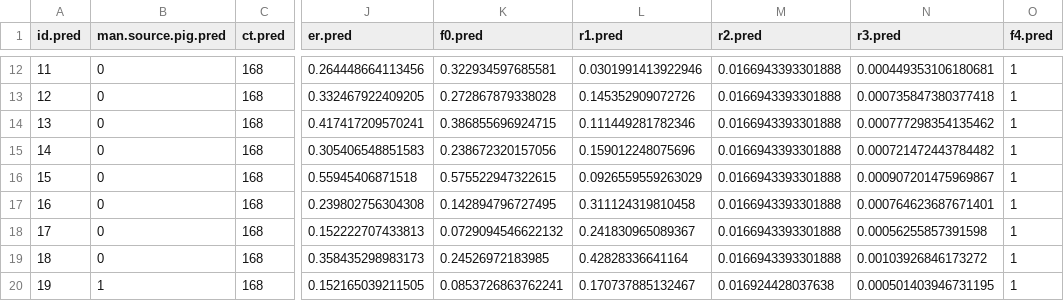
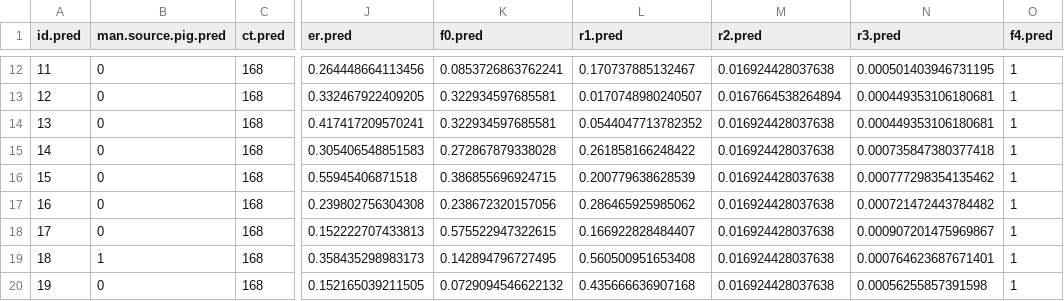
Before and after one commit to AU-BCE-EE/Pedersen-2023-app-digestate-NH3-review, a CSV file: emis_preds/output/preds.csv, drawn as a sheet; only a part is shown, gaps mark what is left out; the diff covers the shown part only; the diff names each change by its address in the sheet, - before the commit and + after, or states it on an @@ line.

```diff
--- a/emis_preds/output/preds.csv
+++ b/emis_preds/output/preds.csv
-K12 (f0.pred): 0.322934597685581
+K12 (f0.pred): 0.0853726863762241
-L12 (r1.pred): 0.0301991413922946
+L12 (r1.pred): 0.170737885132467
-M12 (r2.pred): 0.0166943393301888
+M12 (r2.pred): 0.016924428037638
-N12 (r3.pred): 0.000449353106180681
+N12 (r3.pred): 0.000501403946731195
-K13 (f0.pred): 0.272867879338028
+K13 (f0.pred): 0.322934597685581
-L13 (r1.pred): 0.145352909072726
+L13 (r1.pred): 0.0170748980240507
-M13 (r2.pred): 0.0166943393301888
+M13 (r2.pred): 0.0167664538264894
-N13 (r3.pred): 0.000735847380377418
+N13 (r3.pred): 0.000449353106180681
-K14 (f0.pred): 0.386855696924715
+K14 (f0.pred): 0.322934597685581
-L14 (r1.pred): 0.111449281782346
+L14 (r1.pred): 0.0544047713782352
-M14:M19 (r2.pred): 0.0166943393301888
+M14:M19 (r2.pred): 0.016924428037638
-N14 (r3.pred): 0.000777298354135462
+N14 (r3.pred): 0.000449353106180681
-K15 (f0.pred): 0.238672320157056
+K15 (f0.pred): 0.272867879338028
-L15 (r1.pred): 0.159012248075696
+L15 (r1.pred): 0.261858166248422
-N15 (r3.pred): 0.000721472443784482
+N15 (r3.pred): 0.000735847380377418
-K16 (f0.pred): 0.575522947322615
+K16 (f0.pred): 0.386855696924715
-L16 (r1.pred): 0.0926559559263029
+L16 (r1.pred): 0.200779638628539
-N16 (r3.pred): 0.000907201475969867
+N16 (r3.pred): 0.000777298354135462
-K17 (f0.pred): 0.142894796727495
+K17 (f0.pred): 0.238672320157056
-L17 (r1.pred): 0.311124319810458
+L17 (r1.pred): 0.286465925985062
-N17 (r3.pred): 0.000764623687671401
+N17 (r3.pred): 0.000721472443784482
-K18 (f0.pred): 0.0729094546622132
+K18 (f0.pred): 0.575522947322615
-L18 (r1.pred): 0.241830965089367
+L18 (r1.pred): 0.166922828484407
-N18 (r3.pred): 0.00056255857391598
+N18 (r3.pred): 0.000907201475969867
-B19 (man.source.pig.pred): 0
+B19 (man.source.pig.pred): 1
-K19 (f0.pred): 0.24526972183985
+K19 (f0.pred): 0.142894796727495
-L19 (r1.pred): 0.42828336641164
+L19 (r1.pred): 0.560500951653408
-N19 (r3.pred): 0.00103926846173272
+N19 (r3.pred): 0.000764623687671401
-B20 (man.source.pig.pred): 1
+B20 (man.source.pig.pred): 0
-K20 (f0.pred): 0.0853726863762241
+K20 (f0.pred): 0.0729094546622132
-L20 (r1.pred): 0.170737885132467
+L20 (r1.pred): 0.435666636907168
-N20 (r3.pred): 0.000501403946731195
+N20 (r3.pred): 0.00056255857391598
```
Also changed, not shown: 127 edited cells elsewhere in this file, 8 other files.
